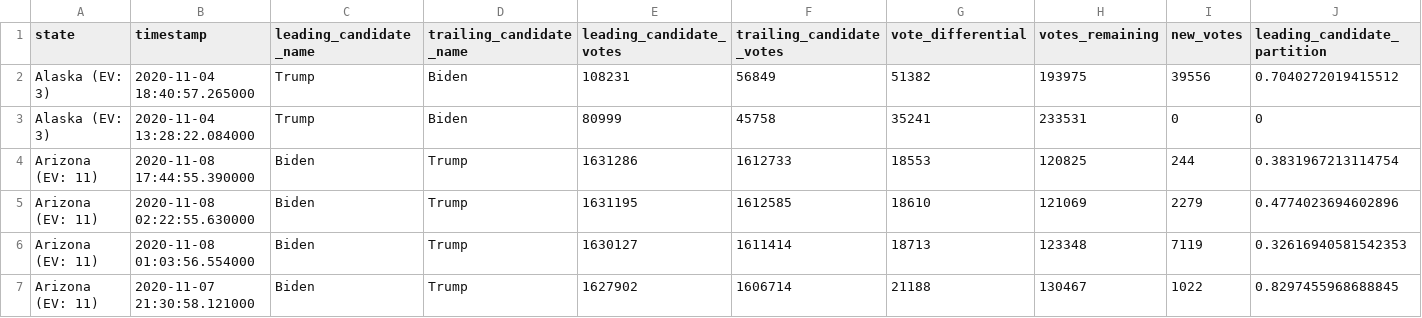
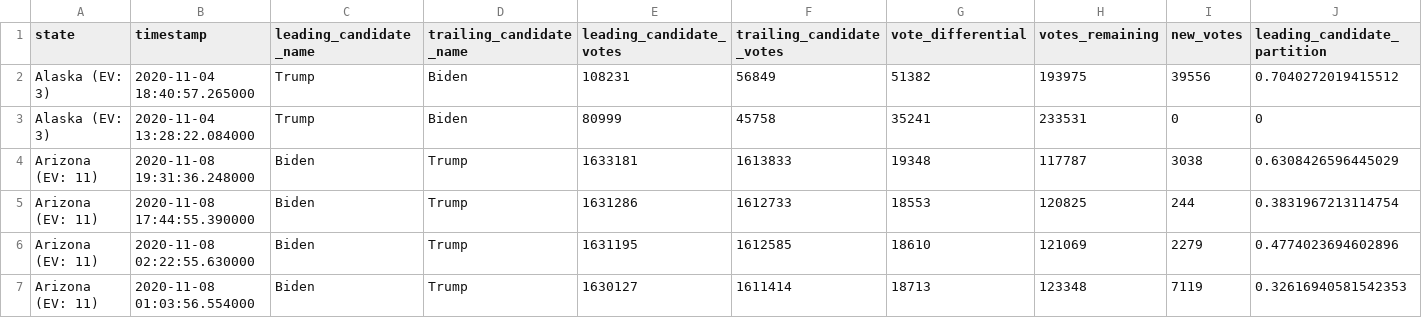
Before and after one commit to hugovk/nyt-2020-election-scraper, a CSV file: battleground-state-changes.csv, drawn as a sheet; only a part is shown; the shorter side is filled out with more unchanged rows; rows hold the shown columns only; the diff names each change by its address in the sheet, - before the commit and + after, or states it on an @@ line.

```diff
--- a/battleground-state-changes.csv
+++ b/battleground-state-changes.csv
+row 4: Arizona (EV: 11) | 2020-11-08 19:31:36.248000 | Biden | Trump | 1633181 | 1613833 | 19348 | 117787 | 3038 | 0.6308426596445029
```
Also changed, not shown: 4 other files.
